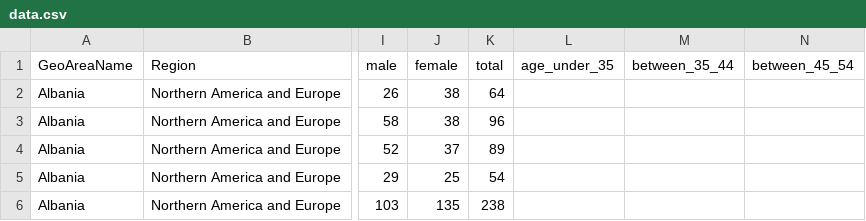
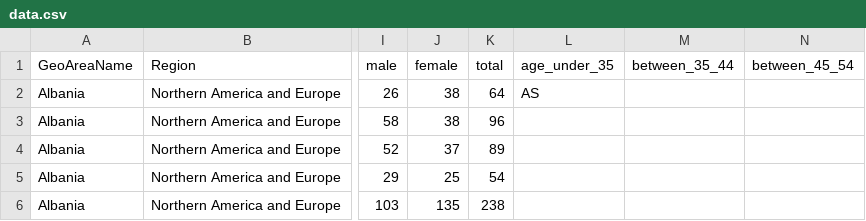
Before and after one commit to UNDP-Data/dv-women-in-judiciary-data, a CSV file: data/data.csv, drawn as a sheet; only a part is shown, gaps mark what is left out; the diff names each change by its address in the sheet, - before the commit and + after, or states it on an @@ line.

Commit message:
Update age_under_35 value for Albania in 2022
Added 'AS' value to the 'age_under_35' column for 2022 data. This is test change to check the pipeline works.

```diff
--- a/data/data.csv
+++ b/data/data.csv
-L2 (age_under_35): (empty)
+L2 (age_under_35): AS
```
